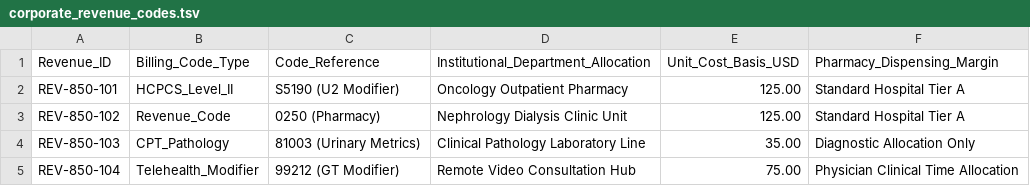
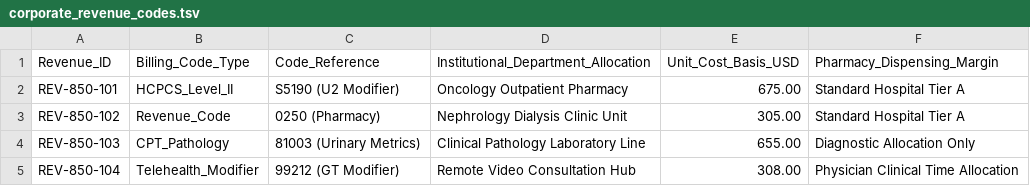
Before and after one commit to VirusTC/Nimbu-RX-850mg, a TSV file: docs/forms/corporate_revenue_codes.tsv, drawn as a sheet.

Commit message:
Update corporate_revenue_codes.tsv

```diff
--- a/docs/forms/corporate_revenue_codes.tsv
+++ b/docs/forms/corporate_revenue_codes.tsv
@@ -1,5 +1,5 @@
 Revenue_ID	Billing_Code_Type	Code_Reference	Institutional_Department_Allocation	Unit_Cost_Basis_USD	Pharmacy_Dispensing_Margin
-REV-850-101	HCPCS_Level_II	S5190 (U2 Modifier)	Oncology Outpatient Pharmacy	125.00	Standard Hospital Tier A
-REV-850-102	Revenue_Code	0250 (Pharmacy)	Nephrology Dialysis Clinic Unit	125.00	Standard Hospital Tier A
-REV-850-103	CPT_Pathology	81003 (Urinary Metrics)	Clinical Pathology Laboratory Line	35.00	Diagnostic Allocation Only
-REV-850-104	Telehealth_Modifier	99212 (GT Modifier)	Remote Video Consultation Hub	75.00	Physician Clinical Time Allocation
+REV-850-101	HCPCS_Level_II	S5190 (U2 Modifier)	Oncology Outpatient Pharmacy	675.00	Standard Hospital Tier A
+REV-850-102	Revenue_Code	0250 (Pharmacy)	Nephrology Dialysis Clinic Unit	305.00	Standard Hospital Tier A
+REV-850-103	CPT_Pathology	81003 (Urinary Metrics)	Clinical Pathology Laboratory Line	655.00	Diagnostic Allocation Only
+REV-850-104	Telehealth_Modifier	99212 (GT Modifier)	Remote Video Consultation Hub	308.00	Physician Clinical Time Allocation
```
